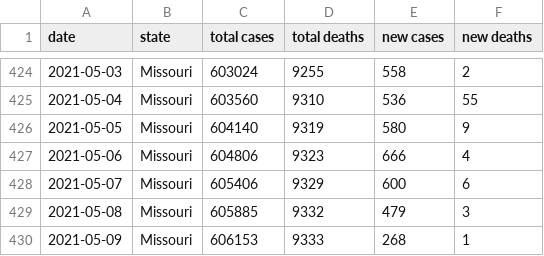
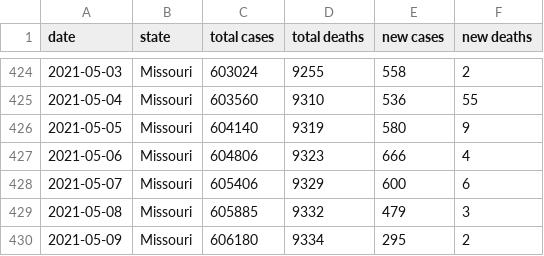
Before and after one commit to Aloereed/covid-19-data, a CSV file: states/Missouri.csv, drawn as a sheet; only a part is shown, gaps mark what is left out.

```diff
--- a/states/Missouri.csv
+++ b/states/Missouri.csv
@@ -429,2 +429,2 @@ date,state,total cases,total deaths,new cases,new deaths
 2021-05-08,Missouri,605885,9332,479,3
-2021-05-09,Missouri,606153,9333,268,1
+2021-05-09,Missouri,606180,9334,295,2
```
Also changed, not shown: states/Colorado.csv, us.csv, 4 other files.
